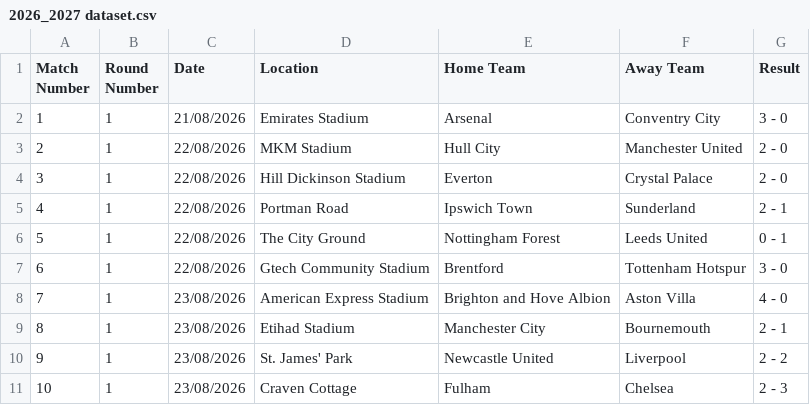
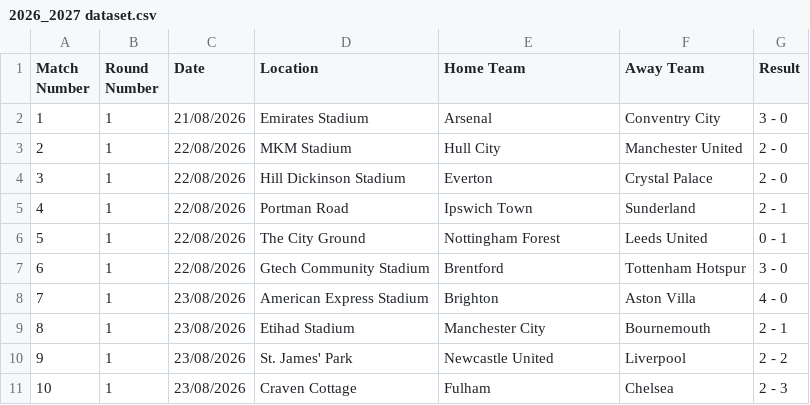
Before and after one commit to onahhh12/football_predictor, a CSV file: 2026_2027 dataset.csv, drawn as a sheet.

Commit message:
Correct team name for Brighton in dataset

```diff
--- a/2026_2027 dataset.csv
+++ b/2026_2027 dataset.csv
@@ -7,3 +7,3 @@ Match Number,Round Number,Date,Location,Home Team,Away Team,Result
 6,1,22/08/2026,Gtech Community Stadium,Brentford,Tottenham Hotspur,3 - 0
-7,1,23/08/2026,American Express Stadium,Brighton and Hove Albion,Aston Villa,4 - 0
+7,1,23/08/2026,American Express Stadium,Brighton,Aston Villa,4 - 0
 8,1,23/08/2026,Etihad Stadium,Manchester City,Bournemouth,2 - 1
```
